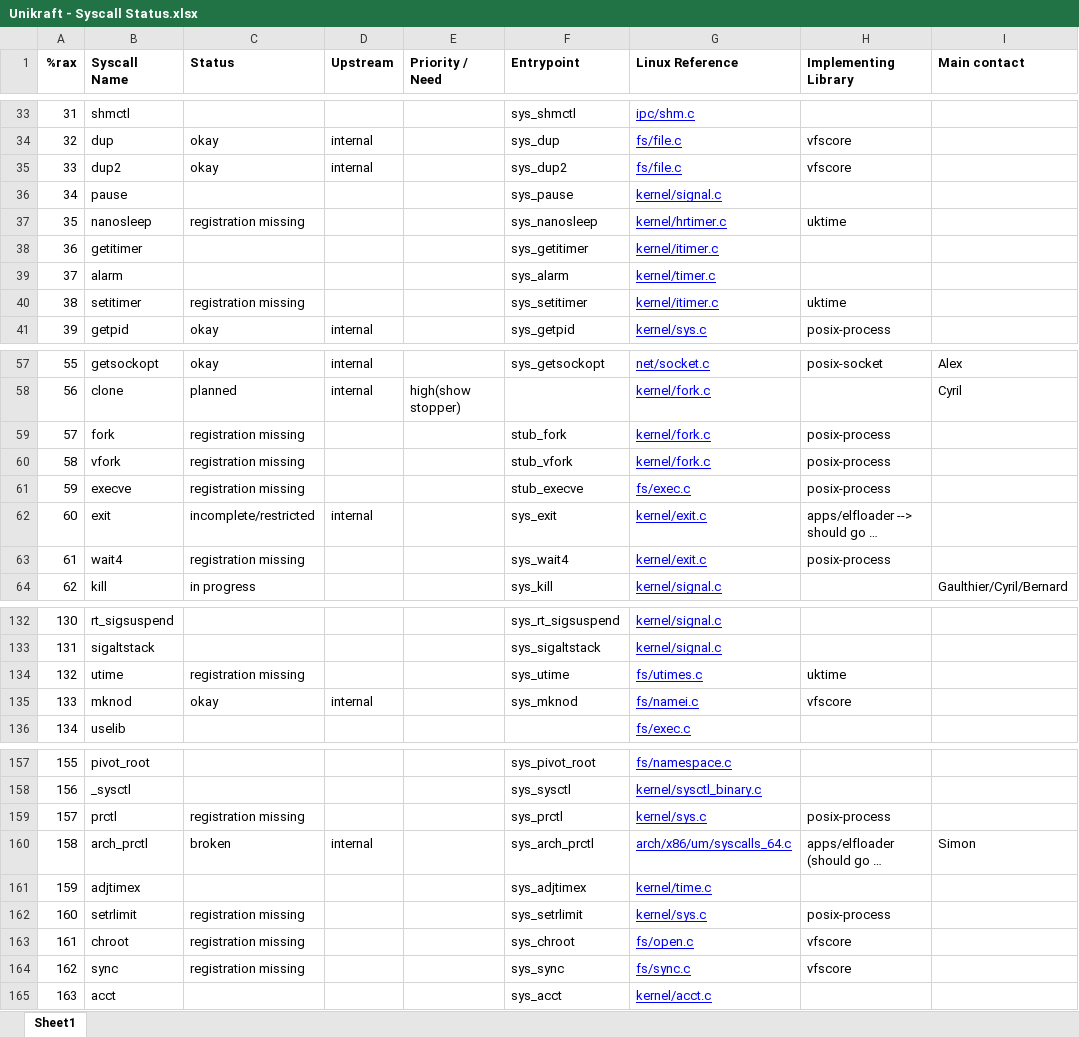
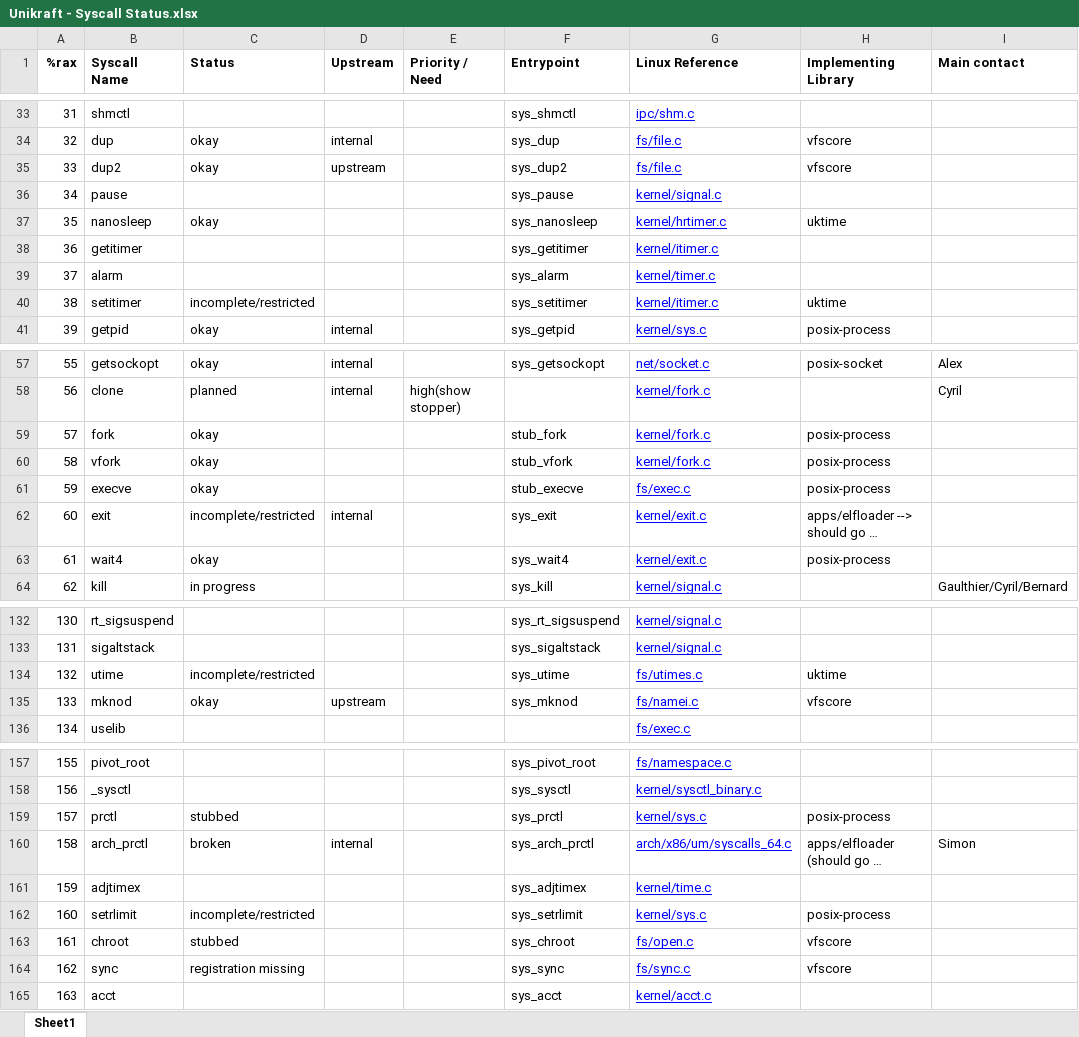
Before and after one commit to gaulthiergain/syscalls-heatmap, an Excel workbook: Unikraft - Syscall Status.xlsx, sheet Sheet1, drawn as a sheet; only a part is shown, gaps mark what is left out; long unchanged cells end in …; values as stored, in another font and other column widths than the file's, no borders; charts and pictures and conditional formats not drawn; the diff covers the shown part only; the diff names each change by its address in the sheet, - before the commit and + after, or states it on an @@ line.

```diff
--- a/Unikraft - Syscall Status.xlsx (sheet Sheet1)
+++ b/Unikraft - Syscall Status.xlsx (sheet Sheet1)
-D35 (Upstream): internal
+D35 (Upstream): upstream
-C37 (Status): registration missing
+C37 (Status): okay
-C40 (Status): registration missing
+C40 (Status): incomplete/restricted
-C59:C61 (Status): registration missing
+C59:C61 (Status): okay
-C63 (Status): registration missing
+C63 (Status): okay
-C134 (Status): registration missing
+C134 (Status): incomplete/restricted
-D135 (Upstream): internal
+D135 (Upstream): upstream
-C159 (Status): registration missing
+C159 (Status): stubbed
-C162 (Status): registration missing
+C162 (Status): incomplete/restricted
-C163 (Status): registration missing
+C163 (Status): stubbed
```
Also changed, not shown: 41 edited cells elsewhere in this sheet, charts or pictures, 2 other files.
